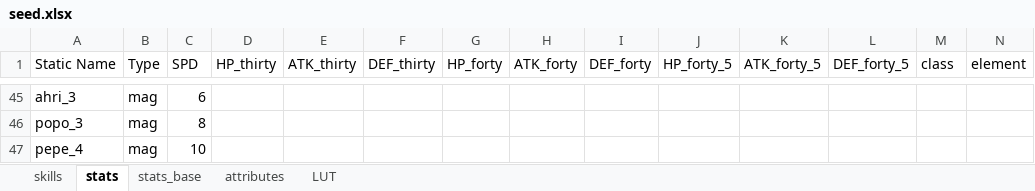
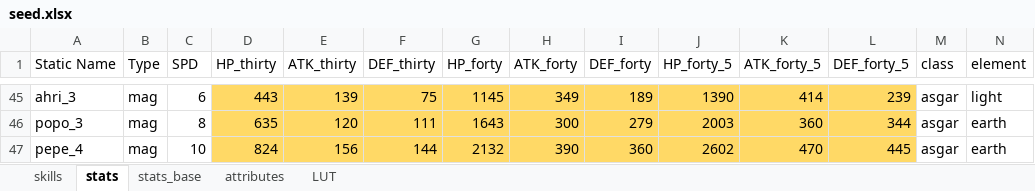
Before and after one commit to gbudiman/skdb, an Excel workbook: db/seed.xlsx, sheet stats, drawn as a sheet; only a part is shown, gaps mark what is left out; values as stored, in another font and other column widths than the file's, no borders; the diff covers the shown part only; the diff names each change by its address in the sheet, - before the commit and + after, or states it on an @@ line.

```diff
--- a/db/seed.xlsx (sheet stats)
+++ b/db/seed.xlsx (sheet stats)
-D45:L47 fill: none
+D45:L47 fill: #FFD966
-D45 (HP_thirty): (empty)
+D45 (HP_thirty): 443
-E45 (ATK_thirty): (empty)
+E45 (ATK_thirty): 139
-F45 (DEF_thirty): (empty)
+F45 (DEF_thirty): 75
-G45 (HP_forty): (empty)
+G45 (HP_forty): 1145
-H45 (ATK_forty): (empty)
+H45 (ATK_forty): 349
-I45 (DEF_forty): (empty)
+I45 (DEF_forty): 189
-J45 (HP_forty_5): (empty)
+J45 (HP_forty_5): 1390
-K45 (ATK_forty_5): (empty)
+K45 (ATK_forty_5): 414
-L45 (DEF_forty_5): (empty)
+L45 (DEF_forty_5): 239
-M45:M47 (class): (empty)
+M45:M47 (class): asgar
-N45 (element): (empty)
+N45 (element): light
-D46 (HP_thirty): (empty)
+D46 (HP_thirty): 635
-E46 (ATK_thirty): (empty)
+E46 (ATK_thirty): 120
-F46 (DEF_thirty): (empty)
+F46 (DEF_thirty): 111
-G46 (HP_forty): (empty)
+G46 (HP_forty): 1643
-H46 (ATK_forty): (empty)
+H46 (ATK_forty): 300
-I46 (DEF_forty): (empty)
+I46 (DEF_forty): 279
-J46 (HP_forty_5): (empty)
+J46 (HP_forty_5): 2003
-K46 (ATK_forty_5): (empty)
+K46 (ATK_forty_5): 360
-L46 (DEF_forty_5): (empty)
+L46 (DEF_forty_5): 344
-N46:N47 (element): (empty)
+N46:N47 (element): earth
-D47 (HP_thirty): (empty)
+D47 (HP_thirty): 824
-E47 (ATK_thirty): (empty)
+E47 (ATK_thirty): 156
-F47 (DEF_thirty): (empty)
+F47 (DEF_thirty): 144
-G47 (HP_forty): (empty)
+G47 (HP_forty): 2132
-H47 (ATK_forty): (empty)
+H47 (ATK_forty): 390
-I47 (DEF_forty): (empty)
+I47 (DEF_forty): 360
-J47 (HP_forty_5): (empty)
+J47 (HP_forty_5): 2602
-K47 (ATK_forty_5): (empty)
+K47 (ATK_forty_5): 470
-L47 (DEF_forty_5): (empty)
+L47 (DEF_forty_5): 445
```
Also changed, not shown: 1 added row, 1 removed row, 594 edited cells and cell formats elsewhere in this sheet, sheet stats_base, sheet skills, 1 other file.
